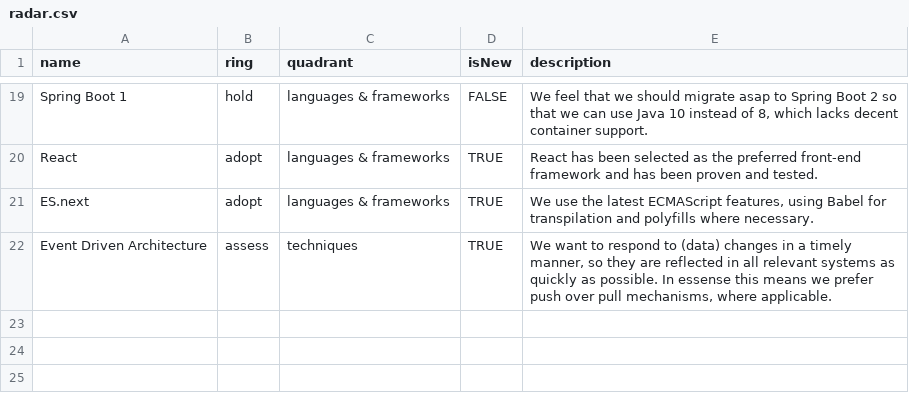
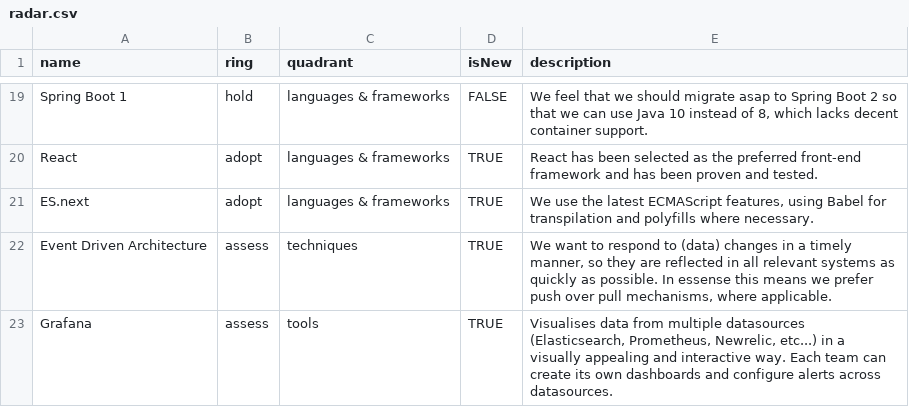
Before and after one commit to intergamma/techradar, a CSV file: radar.csv, drawn as a sheet; only a part is shown, gaps mark what is left out.

Commit message:
Added grafana to techradar

```diff
--- a/radar.csv
+++ b/radar.csv
@@ -22 +22,2 @@ ES.next,adopt,languages & frameworks,TRUE,"We use the latest ECMAScript features
 Event Driven Architecture,assess,techniques,TRUE,"We want to respond to (data) changes in a timely manner, so they are reflected in all relevant systems as quickly as possible. In essense this means we prefer push over pull mechanisms, where applicable."
+Grafana,assess,tools,TRUE,"Visualises data from multiple datasources (Elasticsearch, Prometheus, Newrelic, etc...) in a visually appealing and interactive way. Each team can create its own dashboards and configure alerts across datasources."
```
